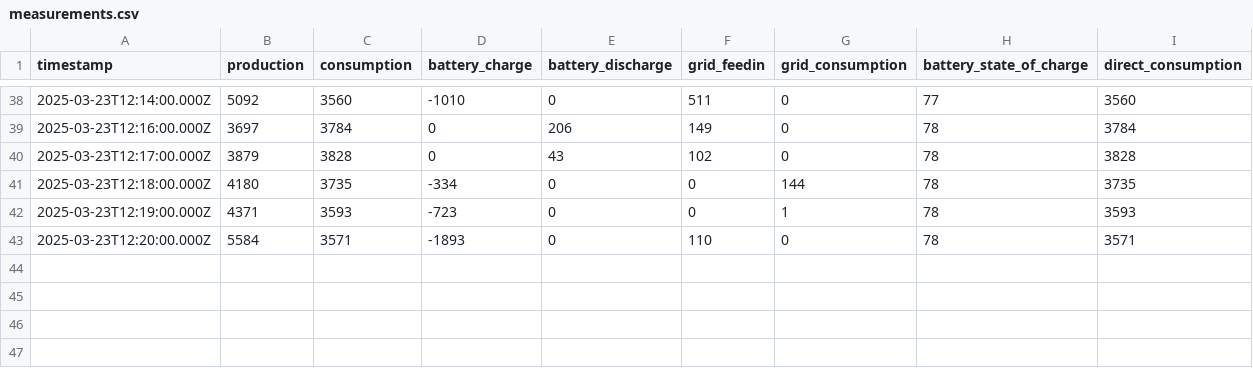
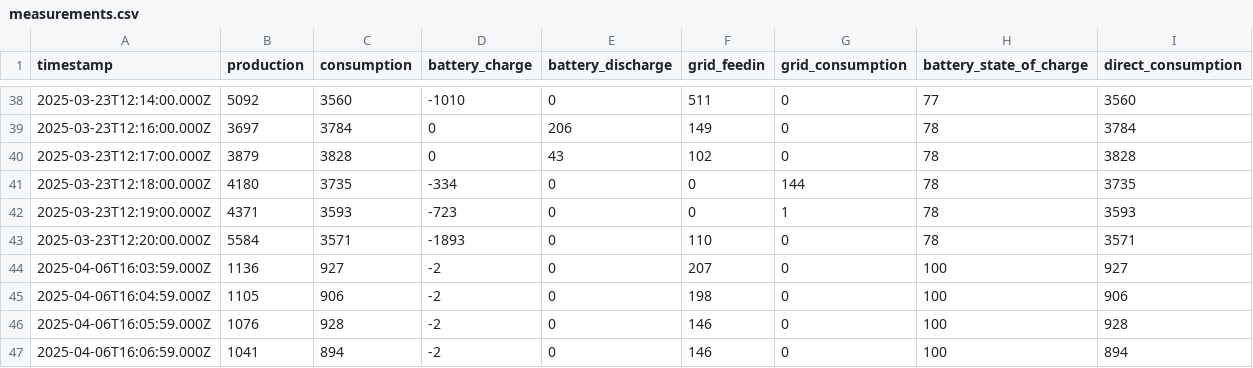
Before and after one commit to DerFussek/Dashboard, a CSV file: daten/measurements.csv, drawn as a sheet; only a part is shown, gaps mark what is left out; the diff names each change by its address in the sheet, - before the commit and + after, or states it on an @@ line.

```diff
--- a/daten/measurements.csv
+++ b/daten/measurements.csv
+row 44: 2025-04-06T16:03:59.000Z | 1136 | 927 | -2 | 0 | 207 | 0 | 100 | 927
+row 45: 2025-04-06T16:04:59.000Z | 1105 | 906 | -2 | 0 | 198 | 0 | 100 | 906
+row 46: 2025-04-06T16:05:59.000Z | 1076 | 928 | -2 | 0 | 146 | 0 | 100 | 928
+row 47: 2025-04-06T16:06:59.000Z | 1041 | 894 | -2 | 0 | 146 | 0 | 100 | 894
```
Also changed, not shown: 1 other file.
